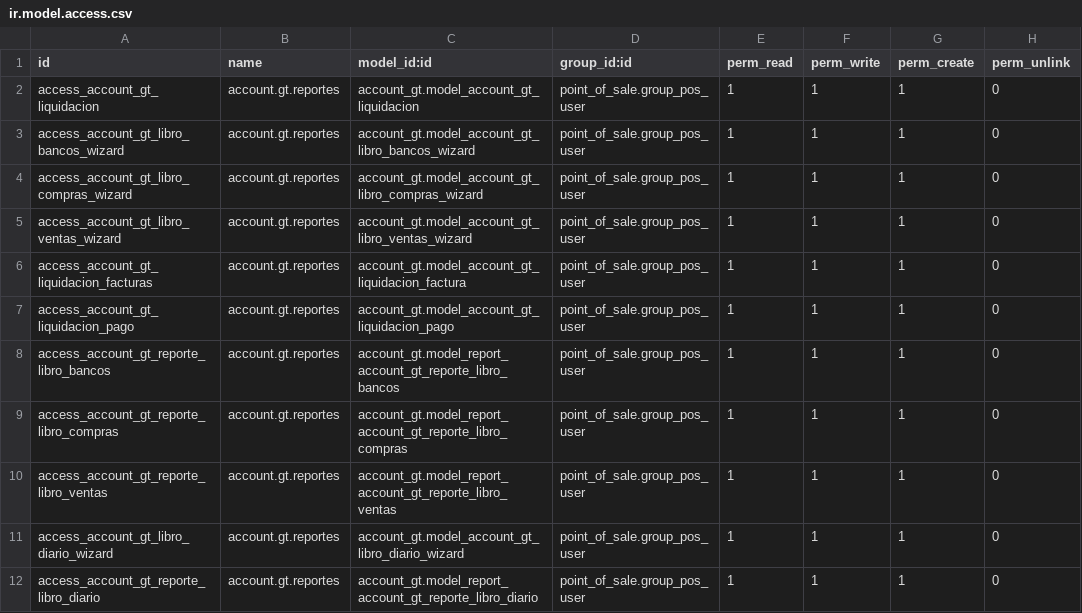
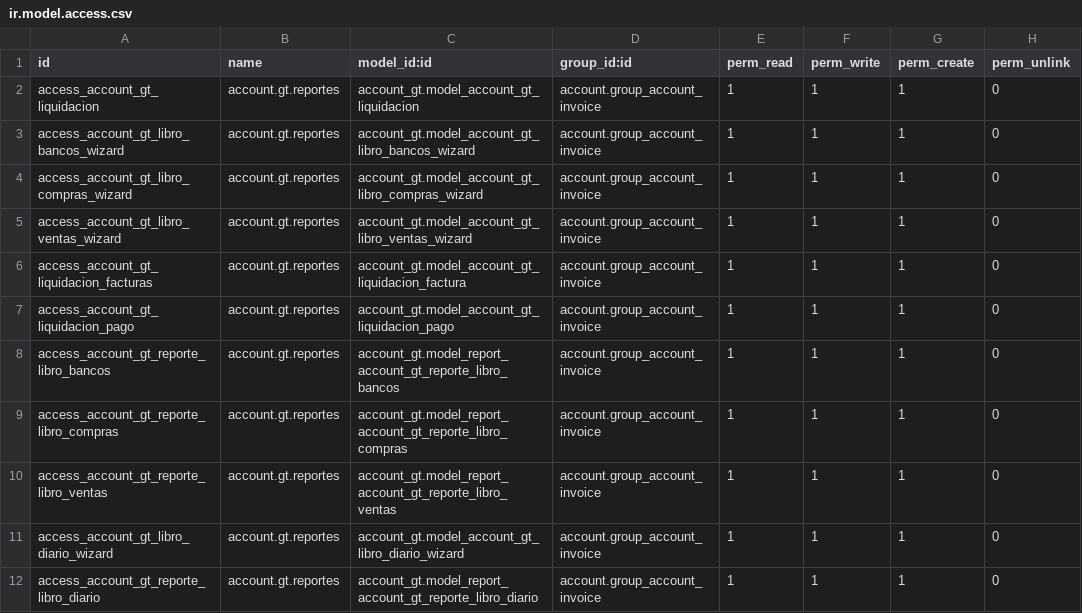
Before and after one commit to angelmendez43/account_gt, a CSV file: security/ir.model.access.csv, drawn as a sheet.

Commit message:
Update ir.model.access.csv

```diff
--- a/security/ir.model.access.csv
+++ b/security/ir.model.access.csv
@@ -1,12 +1,12 @@
 id,name,model_id:id,group_id:id,perm_read,perm_write,perm_create,perm_unlink
-access_account_gt_liquidacion,account.gt.reportes,account_gt.model_account_gt_liquidacion,point_of_sale.group_pos_user,1,1,1,0
-access_account_gt_libro_bancos_wizard,account.gt.reportes,account_gt.model_account_gt_libro_bancos_wizard,point_of_sale.group_pos_user,1,1,1,0
-access_account_gt_libro_compras_wizard,account.gt.reportes,account_gt.model_account_gt_libro_compras_wizard,point_of_sale.group_pos_user,1,1,1,0
-access_account_gt_libro_ventas_wizard,account.gt.reportes,account_gt.model_account_gt_libro_ventas_wizard,point_of_sale.group_pos_user,1,1,1,0
-access_account_gt_liquidacion_facturas,account.gt.reportes,account_gt.model_account_gt_liquidacion_factura,point_of_sale.group_pos_user,1,1,1,0
-access_account_gt_liquidacion_pago,account.gt.reportes,account_gt.model_account_gt_liquidacion_pago,point_of_sale.group_pos_user,1,1,1,0
-access_account_gt_reporte_libro_bancos,account.gt.reportes,account_gt.model_report_account_gt_reporte_libro_bancos,point_of_sale.group_pos_user,1,1,1,0
-access_account_gt_reporte_libro_compras,account.gt.reportes,account_gt.model_report_account_gt_reporte_libro_compras,point_of_sale.group_pos_user,1,1,1,0
-access_account_gt_reporte_libro_ventas,account.gt.reportes,account_gt.model_report_account_gt_reporte_libro_ventas,point_of_sale.group_pos_user,1,1,1,0
-access_account_gt_libro_diario_wizard,account.gt.reportes,account_gt.model_account_gt_libro_diario_wizard,point_of_sale.group_pos_user,1,1,1,0
-access_account_gt_reporte_libro_diario,account.gt.reportes,account_gt.model_report_account_gt_reporte_libro_diario,point_of_sale.group_pos_user,1,1,1,0
+access_account_gt_liquidacion,account.gt.reportes,account_gt.model_account_gt_liquidacion,account.group_account_invoice,1,1,1,0
+access_account_gt_libro_bancos_wizard,account.gt.reportes,account_gt.model_account_gt_libro_bancos_wizard,account.group_account_invoice,1,1,1,0
+access_account_gt_libro_compras_wizard,account.gt.reportes,account_gt.model_account_gt_libro_compras_wizard,account.group_account_invoice,1,1,1,0
+access_account_gt_libro_ventas_wizard,account.gt.reportes,account_gt.model_account_gt_libro_ventas_wizard,account.group_account_invoice,1,1,1,0
+access_account_gt_liquidacion_facturas,account.gt.reportes,account_gt.model_account_gt_liquidacion_factura,account.group_account_invoice,1,1,1,0
+access_account_gt_liquidacion_pago,account.gt.reportes,account_gt.model_account_gt_liquidacion_pago,account.group_account_invoice,1,1,1,0
+access_account_gt_reporte_libro_bancos,account.gt.reportes,account_gt.model_report_account_gt_reporte_libro_bancos,account.group_account_invoice,1,1,1,0
+access_account_gt_reporte_libro_compras,account.gt.reportes,account_gt.model_report_account_gt_reporte_libro_compras,account.group_account_invoice,1,1,1,0
+access_account_gt_reporte_libro_ventas,account.gt.reportes,account_gt.model_report_account_gt_reporte_libro_ventas,account.group_account_invoice,1,1,1,0
+access_account_gt_libro_diario_wizard,account.gt.reportes,account_gt.model_account_gt_libro_diario_wizard,account.group_account_invoice,1,1,1,0
+access_account_gt_reporte_libro_diario,account.gt.reportes,account_gt.model_report_account_gt_reporte_libro_diario,account.group_account_invoice,1,1,1,0
```
